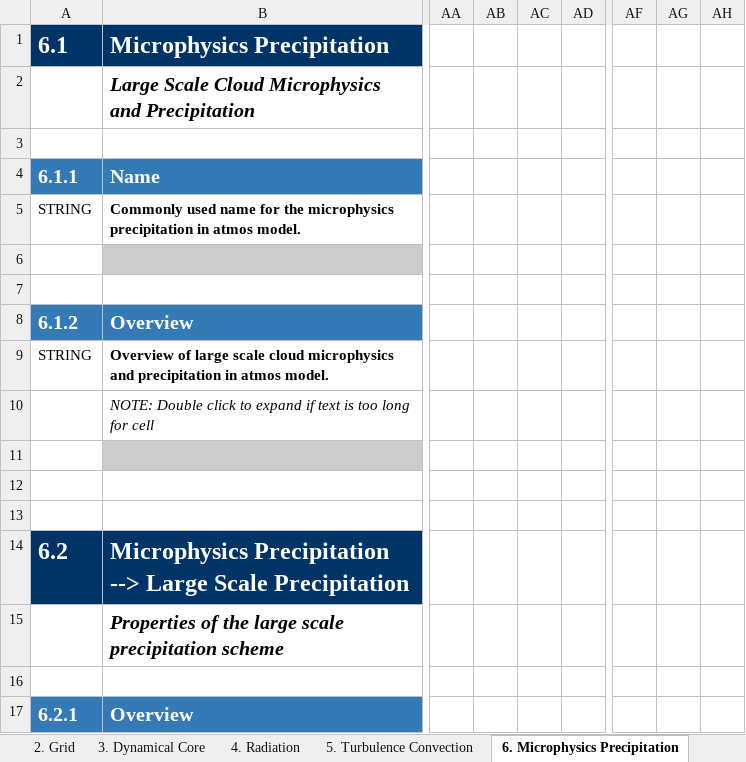
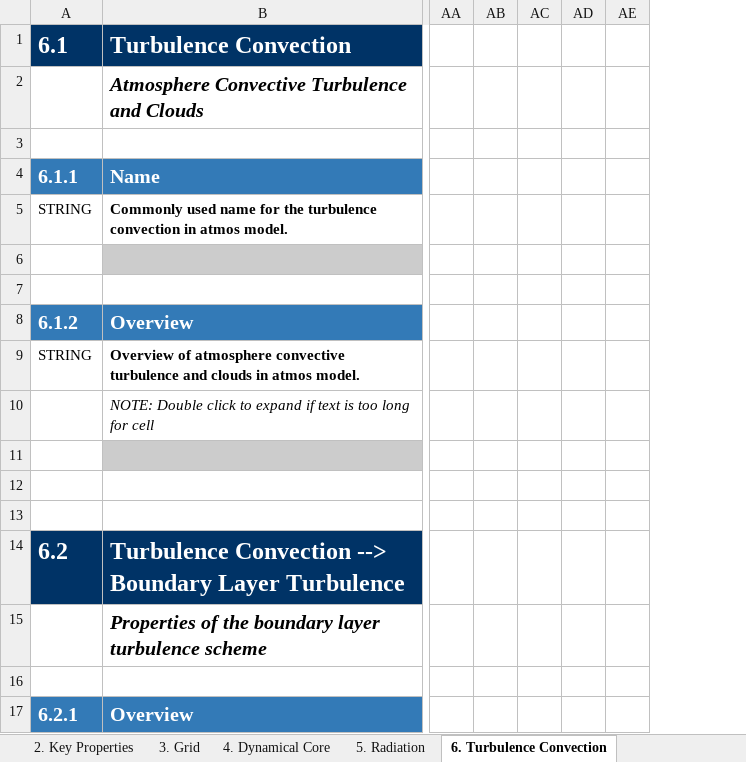
Before and after one commit to ES-DOC-INSTITUTIONAL/nuist, an Excel workbook: cmip6/models/nesm3/cmip6_nuist_nesm3_atmos.xlsx, sheet 6. Turbulence Convection, drawn as a sheet; only a part is shown, gaps mark what is left out; values as stored, in another font and other column widths than the file's, no borders; removed rows and columns are numbered as before the commit, all else as after; the diff covers the shown part only; the diff names each change by its address in the sheet, - before the commit and + after, or states it on an @@ line.

```diff
--- a/cmip6/models/nesm3/cmip6_nuist_nesm3_atmos.xlsx (sheet 6. Turbulence Convection)
+++ b/cmip6/models/nesm3/cmip6_nuist_nesm3_atmos.xlsx (sheet 6. Turbulence Convection)
-sheet tab: 2. Grid
+sheet tab: 2. Key Properties
-sheet tab: 3. Dynamical Core
+sheet tab: 3. Grid
-sheet tab: 4. Radiation
+sheet tab: 4. Dynamical Core
-sheet tab: 5. Turbulence Convection
+sheet tab: 5. Radiation
-sheet tab: 6. Microphysics Precipitation
+sheet tab: 6. Turbulence Convection
-column AA, empty
-column AB, empty
-column AC, empty
-column AD, empty
+column AA, empty
+column AB, empty
+column AC, empty
+column AD, empty
+column AE, empty
-column AF, empty
-column AG, empty
-column AH, empty
-B1: Microphysics Precipitation
+B1: Turbulence Convection
-B2: Large Scale Cloud Microphysics and Precipitation
+B2: Atmosphere Convective Turbulence and Clouds
-B5: …for the microphysics precipitation in atmos…
+B5: …for the turbulence convection in atmos…
-B9: Overview of large scale cloud microphysics and precipitation in atmos…
+B9: Overview of atmosphere convective turbulence and clouds in atmos…
-B14: Microphysics Precipitation --> Large Scale Precipitation
+B14: Turbulence Convection --> Boundary Layer Turbulence
-B15: …of the large scale precipitation scheme
+B15: …of the boundary layer turbulence scheme
```
Also changed, not shown: 58 added rows, 4 removed rows, 1 moved row, 4 added columns, 20 edited cells and cell formats elsewhere in this sheet, sheet 4. Dynamical Core, sheet 5. Radiation, sheet 3. Grid, sheet 7. Microphysics Precipitation, sheet 2. Key Properties, sheet 10. Gravity Waves, 4 more sheets, other sheet tabs, hidden cells, cmip6/models/nesm3/cmip6_nuist_nesm3_land.xlsx, cmip6/models/nesm3/cmip6_nuist_nesm3_ocean.xlsx, 2 other files.
